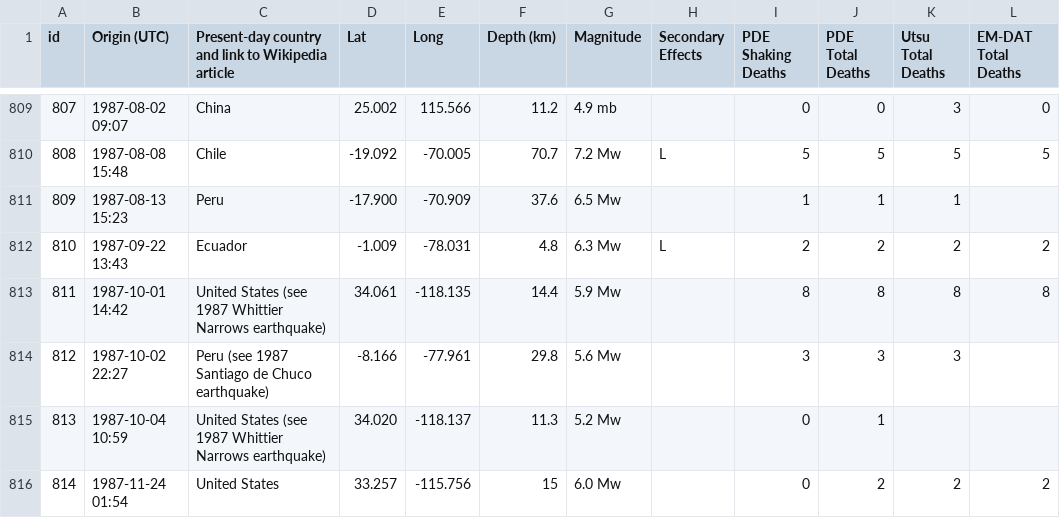
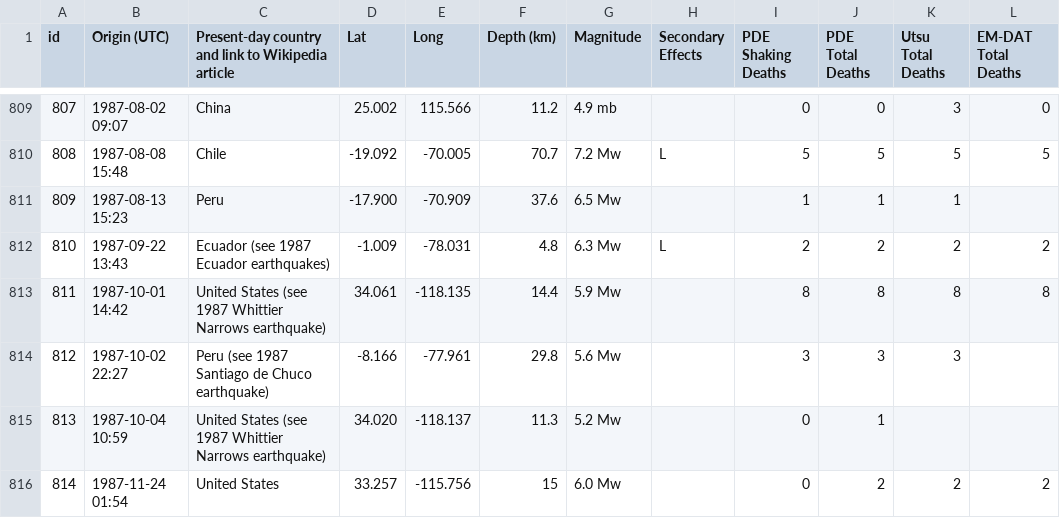
Before and after one commit to dubravat/bayreuth, a CSV file: task_3/earthquakes_since_1900.csv, drawn as a sheet; only a part is shown, gaps mark what is left out; the diff covers the shown part only; the diff names each change by its address in the sheet, - before the commit and + after, or states it on an @@ line.

```diff
--- a/task_3/earthquakes_since_1900.csv
+++ b/task_3/earthquakes_since_1900.csv
-C812: Ecuador
+C812: Ecuador (see 1987 Ecuador earthquakes)
```
Also changed, not shown: 5 edited cells elsewhere in this file.
